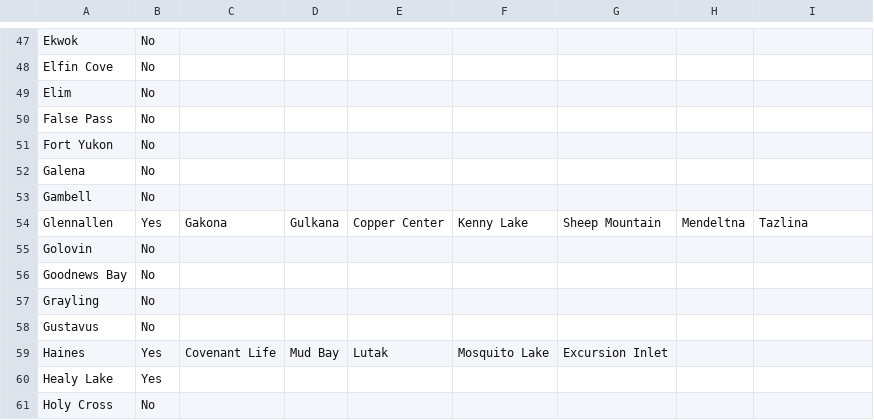
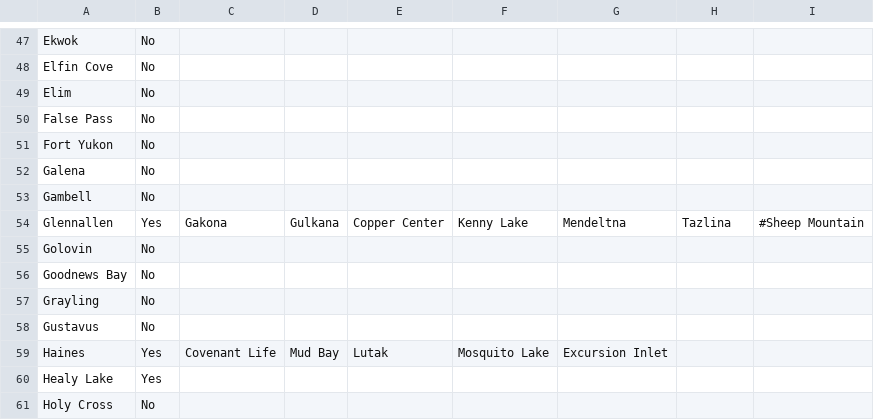
Before and after one commit to gina-alaska/alaska_affordable_energy_model-data, a CSV file: interties.csv, drawn as a sheet; only a part is shown, gaps mark what is left out.

```diff
--- a/interties.csv
+++ b/interties.csv
@@ -53,3 +53,3 @@ Galena,No,,,,,,,
 Gambell,No,,,,,,,
-Glennallen,Yes,Gakona,Gulkana,Copper Center,Kenny Lake,Sheep Mountain,Mendeltna,Tazlina
+Glennallen,Yes,Gakona,Gulkana,Copper Center,Kenny Lake,Mendeltna,Tazlina,#Sheep Mountain
 Golovin,No,,,,,,,
```
Also changed, not shown: 4 other files.
